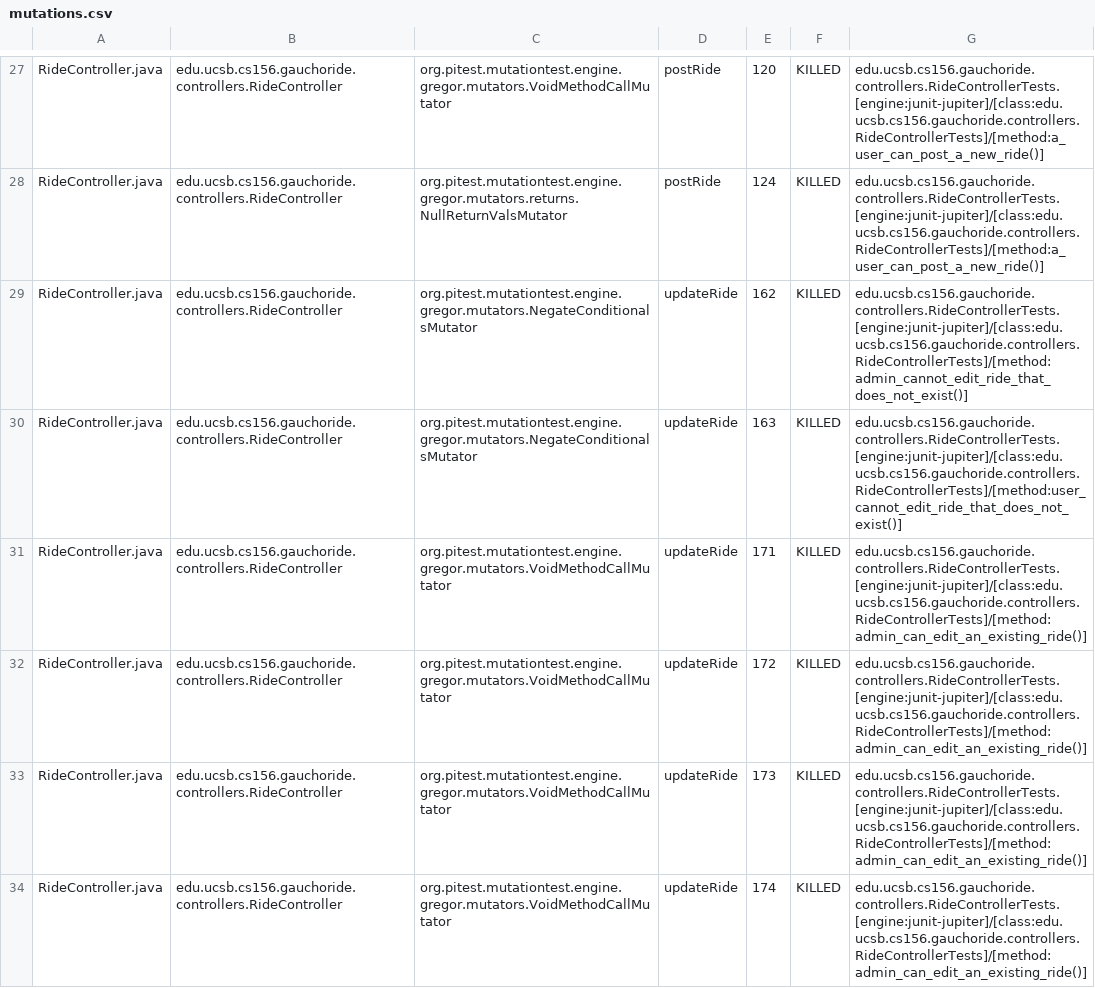
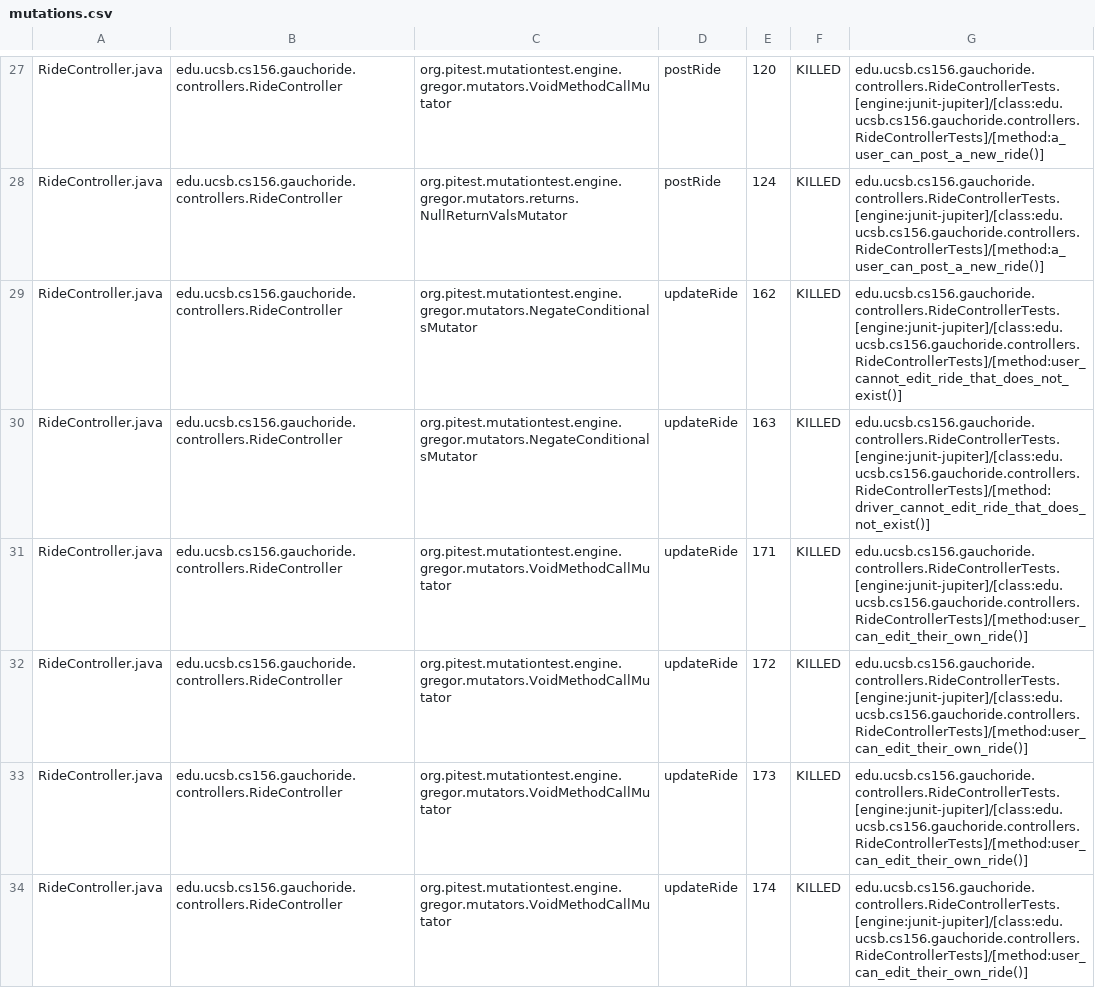
Before and after one commit to ucsb-cs156-m23/proj-gauchoride-m23-9am-1, a CSV file: prs/30/pitest/mutations.csv, drawn as a sheet; only a part is shown, gaps mark what is left out; the diff covers the shown part only.

Commit message:
Deploying to gh-pages from @ ucsb-cs156-m23/proj-gauchoride-m23-9am-1@3ee5aa7d2d2ff69590d46865403c651f751f5939 🚀

```diff
--- a/prs/30/pitest/mutations.csv
+++ b/prs/30/pitest/mutations.csv
@@ -28,7 +28,7 @@ RideController.java,edu.ucsb.cs156.gauchoride.controllers.RideController,org.pit
 RideController.java,edu.ucsb.cs156.gauchoride.controllers.RideController,org.pitest.mutationtest.engine.gregor.mutators.returns.NullReturnValsMutator,postRide,124,KILLED,edu.ucsb.cs156.gauchoride.controllers.RideControllerTests.[engine:junit-jupiter]/[class:edu.ucsb.cs156.gauchoride.controllers.RideControllerTests]/[method:a_user_can_post_a_new_ride()]
-RideController.java,edu.ucsb.cs156.gauchoride.controllers.RideController,org.pitest.mutationtest.engine.gregor.mutators.NegateConditionalsMutator,updateRide,162,KILLED,edu.ucsb.cs156.gauchoride.controllers.RideControllerTests.[engine:junit-jupiter]/[class:edu.ucsb.cs156.gauchoride.controllers.RideControllerTests]/[method:admin_cannot_edit_ride_that_does_not_exist()]
-RideController.java,edu.ucsb.cs156.gauchoride.controllers.RideController,org.pitest.mutationtest.engine.gregor.mutators.NegateConditionalsMutator,updateRide,163,KILLED,edu.ucsb.cs156.gauchoride.controllers.RideControllerTests.[engine:junit-jupiter]/[class:edu.ucsb.cs156.gauchoride.controllers.RideControllerTests]/[method:user_cannot_edit_ride_that_does_not_exist()]
-RideController.java,edu.ucsb.cs156.gauchoride.controllers.RideController,org.pitest.mutationtest.engine.gregor.mutators.VoidMethodCallMutator,updateRide,171,KILLED,edu.ucsb.cs156.gauchoride.controllers.RideControllerTests.[engine:junit-jupiter]/[class:edu.ucsb.cs156.gauchoride.controllers.RideControllerTests]/[method:admin_can_edit_an_existing_ride()]
-RideController.java,edu.ucsb.cs156.gauchoride.controllers.RideController,org.pitest.mutationtest.engine.gregor.mutators.VoidMethodCallMutator,updateRide,172,KILLED,edu.ucsb.cs156.gauchoride.controllers.RideControllerTests.[engine:junit-jupiter]/[class:edu.ucsb.cs156.gauchoride.controllers.RideControllerTests]/[method:admin_can_edit_an_existing_ride()]
-RideController.java,edu.ucsb.cs156.gauchoride.controllers.RideController,org.pitest.mutationtest.engine.gregor.mutators.VoidMethodCallMutator,updateRide,173,KILLED,edu.ucsb.cs156.gauchoride.controllers.RideControllerTests.[engine:junit-jupiter]/[class:edu.ucsb.cs156.gauchoride.controllers.RideControllerTests]/[method:admin_can_edit_an_existing_ride()]
-RideController.java,edu.ucsb.cs156.gauchoride.controllers.RideController,org.pitest.mutationtest.engine.gregor.mutators.VoidMethodCallMutator,updateRide,174,KILLED,edu.ucsb.cs156.gauchoride.controllers.RideControllerTests.[engine:junit-jupiter]/[class:edu.ucsb.cs156.gauchoride.controllers.RideControllerTests]/[method:admin_can_edit_an_existing_ride()]
+RideController.java,edu.ucsb.cs156.gauchoride.controllers.RideController,org.pitest.mutationtest.engine.gregor.mutators.NegateConditionalsMutator,updateRide,162,KILLED,edu.ucsb.cs156.gauchoride.controllers.RideControllerTests.[engine:junit-jupiter]/[class:edu.ucsb.cs156.gauchoride.controllers.RideControllerTests]/[method:user_cannot_edit_ride_that_does_not_exist()]
+RideController.java,edu.ucsb.cs156.gauchoride.controllers.RideController,org.pitest.mutationtest.engine.gregor.mutators.NegateConditionalsMutator,updateRide,163,KILLED,edu.ucsb.cs156.gauchoride.controllers.RideControllerTests.[engine:junit-jupiter]/[class:edu.ucsb.cs156.gauchoride.controllers.RideControllerTests]/[method:driver_cannot_edit_ride_that_does_not_exist()]
+RideController.java,edu.ucsb.cs156.gauchoride.controllers.RideController,org.pitest.mutationtest.engine.gregor.mutators.VoidMethodCallMutator,updateRide,171,KILLED,edu.ucsb.cs156.gauchoride.controllers.RideControllerTests.[engine:junit-jupiter]/[class:edu.ucsb.cs156.gauchoride.controllers.RideControllerTests]/[method:user_can_edit_their_own_ride()]
+RideController.java,edu.ucsb.cs156.gauchoride.controllers.RideController,org.pitest.mutationtest.engine.gregor.mutators.VoidMethodCallMutator,updateRide,172,KILLED,edu.ucsb.cs156.gauchoride.controllers.RideControllerTests.[engine:junit-jupiter]/[class:edu.ucsb.cs156.gauchoride.controllers.RideControllerTests]/[method:user_can_edit_their_own_ride()]
+RideController.java,edu.ucsb.cs156.gauchoride.controllers.RideController,org.pitest.mutationtest.engine.gregor.mutators.VoidMethodCallMutator,updateRide,173,KILLED,edu.ucsb.cs156.gauchoride.controllers.RideControllerTests.[engine:junit-jupiter]/[class:edu.ucsb.cs156.gauchoride.controllers.RideControllerTests]/[method:user_can_edit_their_own_ride()]
+RideController.java,edu.ucsb.cs156.gauchoride.controllers.RideController,org.pitest.mutationtest.engine.gregor.mutators.VoidMethodCallMutator,updateRide,174,KILLED,edu.ucsb.cs156.gauchoride.controllers.RideControllerTests.[engine:junit-jupiter]/[class:edu.ucsb.cs156.gauchoride.controllers.RideControllerTests]/[method:user_can_edit_their_own_ride()]
```
Also changed, not shown: 34 edited cells elsewhere in this file, 12 other files.
